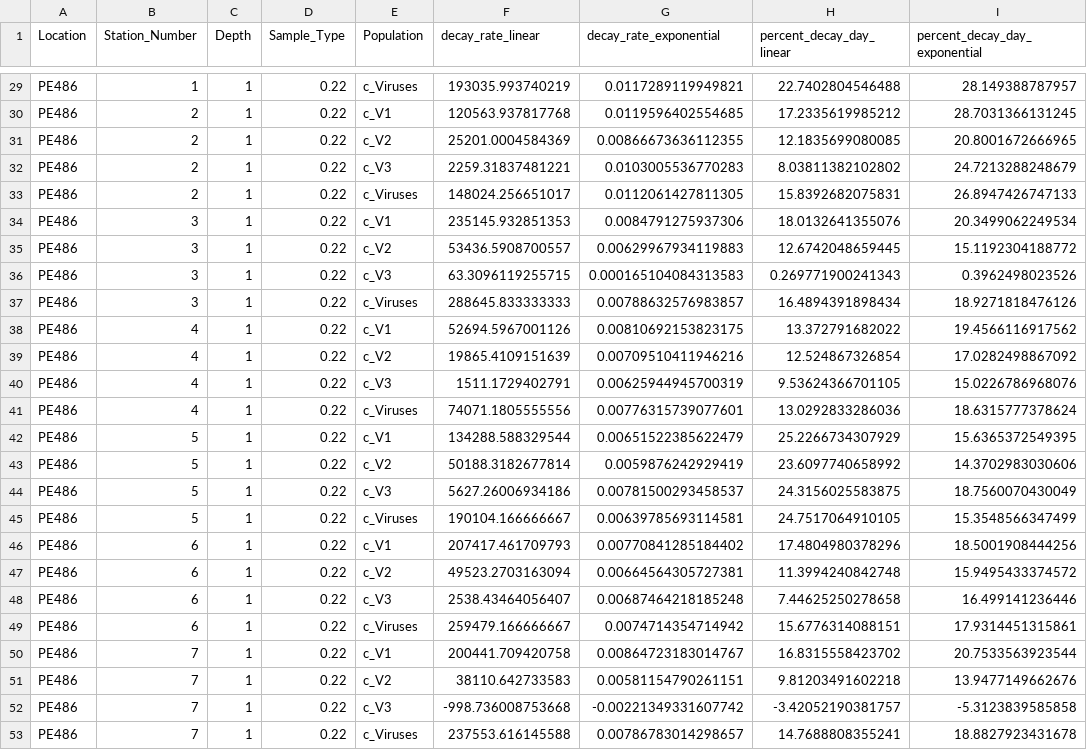
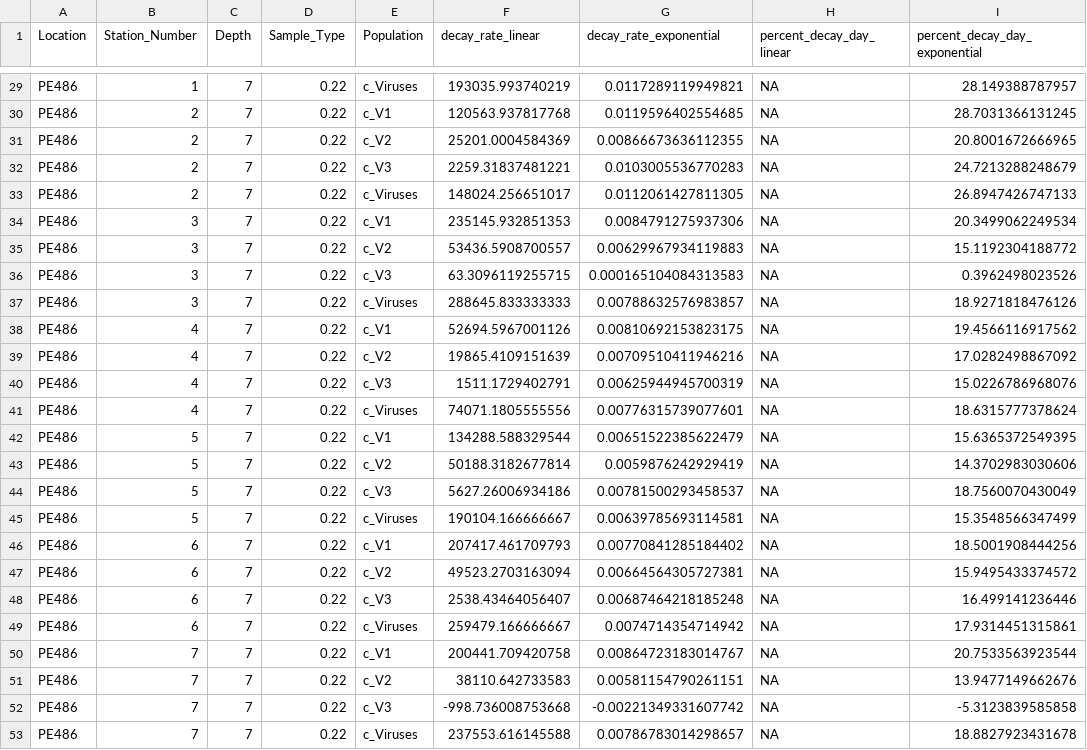
Before and after one commit to mdhishamshaikh/PE477_PE486_Viral_Production, a CSV file: results/viral_decay.csv, drawn as a sheet; only a part is shown, gaps mark what is left out; the diff covers the shown part only; the diff names each change by its address in the sheet, - before the commit and + after, or states it on an @@ line.

```diff
--- a/results/viral_decay.csv
+++ b/results/viral_decay.csv
-C29:C53 (Depth): 1
+C29:C53 (Depth): 7
-H29 (percent_decay_day_linear): 22.7402804546488
+H29 (percent_decay_day_linear): NA
-H30 (percent_decay_day_linear): 17.2335619985212
+H30 (percent_decay_day_linear): NA
-H31 (percent_decay_day_linear): 12.1835699080085
+H31 (percent_decay_day_linear): NA
-H32 (percent_decay_day_linear): 8.03811382102802
+H32 (percent_decay_day_linear): NA
-H33 (percent_decay_day_linear): 15.8392682075831
+H33 (percent_decay_day_linear): NA
-H34 (percent_decay_day_linear): 18.0132641355076
+H34 (percent_decay_day_linear): NA
-H35 (percent_decay_day_linear): 12.6742048659445
+H35 (percent_decay_day_linear): NA
-H36 (percent_decay_day_linear): 0.269771900241343
+H36 (percent_decay_day_linear): NA
-H37 (percent_decay_day_linear): 16.4894391898434
+H37 (percent_decay_day_linear): NA
-H38 (percent_decay_day_linear): 13.372791682022
+H38 (percent_decay_day_linear): NA
-H39 (percent_decay_day_linear): 12.524867326854
+H39 (percent_decay_day_linear): NA
-H40 (percent_decay_day_linear): 9.53624366701105
+H40 (percent_decay_day_linear): NA
-H41 (percent_decay_day_linear): 13.0292833286036
+H41 (percent_decay_day_linear): NA
-H42 (percent_decay_day_linear): 25.2266734307929
+H42 (percent_decay_day_linear): NA
-H43 (percent_decay_day_linear): 23.6097740658992
+H43 (percent_decay_day_linear): NA
-H44 (percent_decay_day_linear): 24.3156025583875
+H44 (percent_decay_day_linear): NA
-H45 (percent_decay_day_linear): 24.7517064910105
+H45 (percent_decay_day_linear): NA
-H46 (percent_decay_day_linear): 17.4804980378296
+H46 (percent_decay_day_linear): NA
-H47 (percent_decay_day_linear): 11.3994240842748
+H47 (percent_decay_day_linear): NA
-H48 (percent_decay_day_linear): 7.44625250278658
+H48 (percent_decay_day_linear): NA
-H49 (percent_decay_day_linear): 15.6776314088151
+H49 (percent_decay_day_linear): NA
-H50 (percent_decay_day_linear): 16.8315558423702
+H50 (percent_decay_day_linear): NA
-H51 (percent_decay_day_linear): 9.81203491602218
+H51 (percent_decay_day_linear): NA
-H52 (percent_decay_day_linear): -3.42052190381757
+H52 (percent_decay_day_linear): NA
-H53 (percent_decay_day_linear): 14.7688808355241
+H53 (percent_decay_day_linear): NA
```
Also changed, not shown: 54 edited cells elsewhere in this file, 6 other files.
